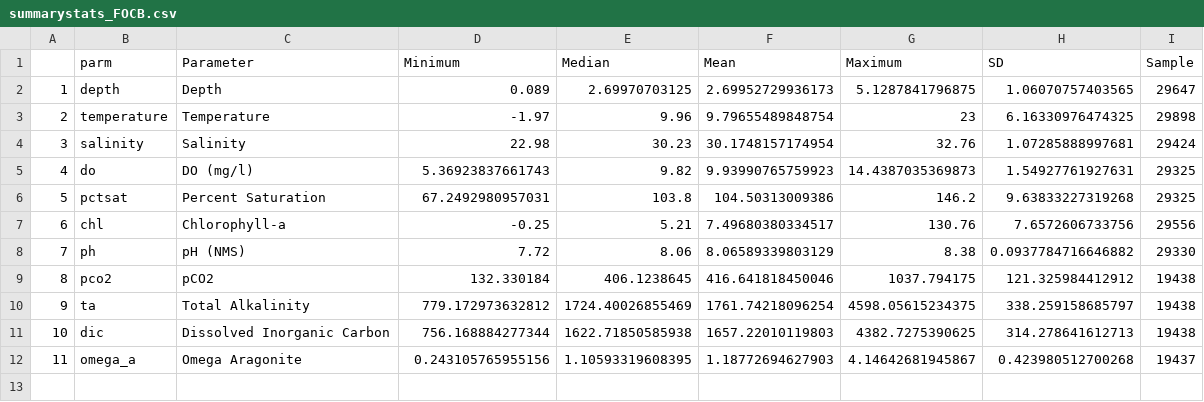
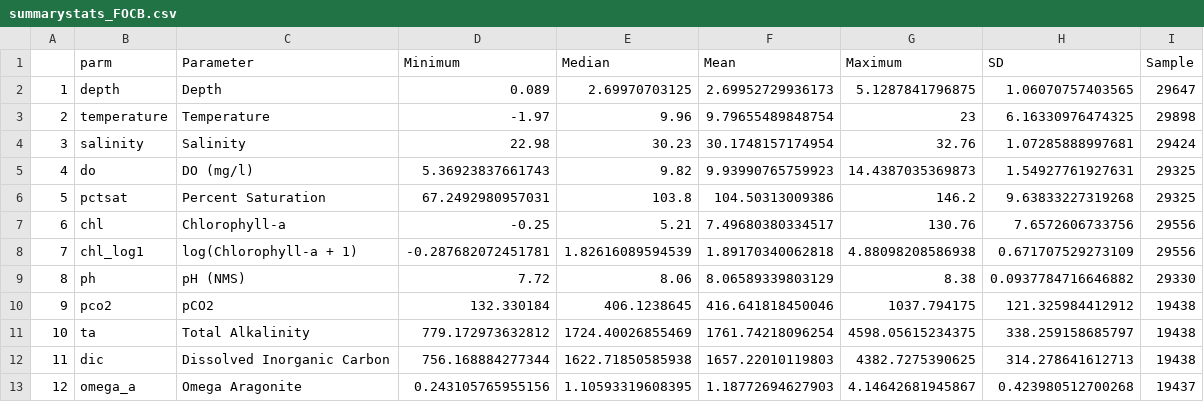
Before and after one commit to jstetich/FOCB_WQ, a CSV file: Graphics/summarystats_FOCB.csv, drawn as a sheet; addresses are those after the commit; the diff names each change by its address in the sheet, - before the commit and + after, or states it on an @@ line.

```diff
--- a/Graphics/summarystats_FOCB.csv
+++ b/Graphics/summarystats_FOCB.csv
+row 8: 7 | chl_log1 | log(Chlorophyll-a + 1) | -0.287682072451781 | 1.82616089594539 | 1.89170340062818 | 4.88098208586938 | 0.671707529273109 | 29556
@@ column A renumbered from row 9 down @@
```
Also changed, not shown: Graphics/Monthly_summaries_OA_FOCB.csv, 20 other files.
